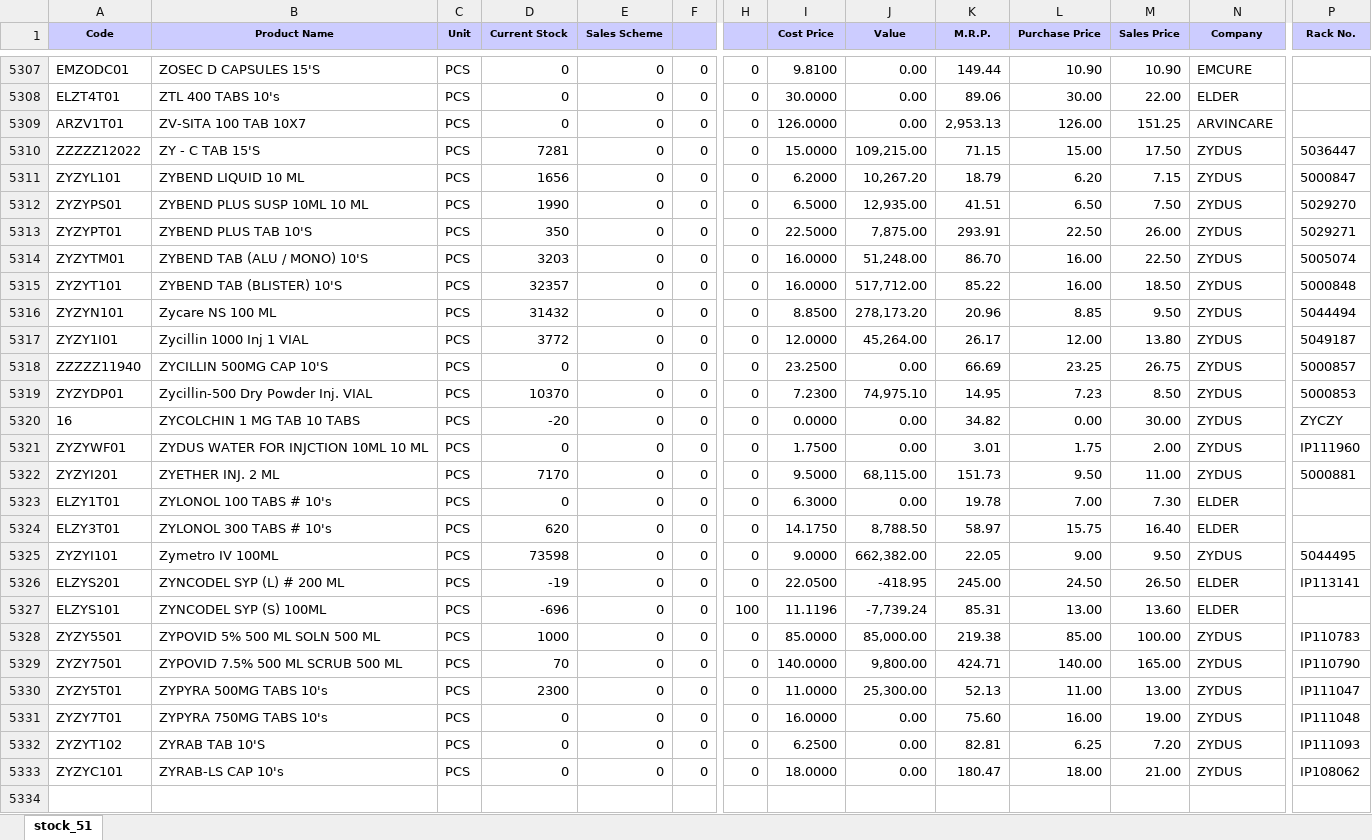
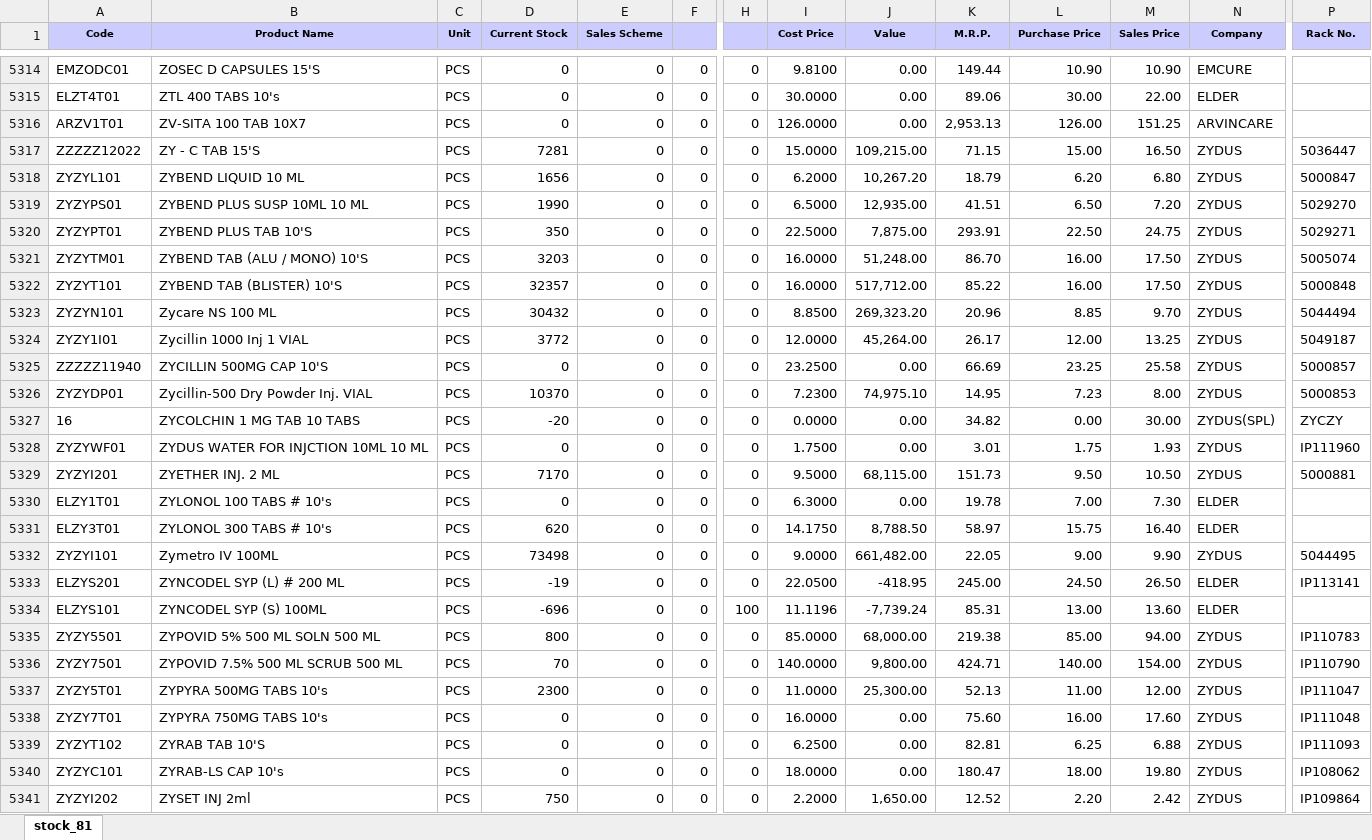
Before and after one commit to ishwarpharma/ishwarone, an Excel workbook: stock.xlsx, sheet stock_81, drawn as a sheet; only a part is shown, gaps mark what is left out; values as stored, in another font and other column widths than the file's, no borders; addresses are those after the commit; rows hold the shown columns only; the diff covers the shown part only; the diff names each change by its address in the sheet, - before the commit and + after, or states it on an @@ line.

Commit message:
Add files via upload

```diff
--- a/stock.xlsx (sheet stock_81)
+++ b/stock.xlsx (sheet stock_81)
-sheet tab: stock_51
+sheet tab: stock_81
-M5317 (Sales Price): 17.50
+M5317 (Sales Price): 16.50
-M5318 (Sales Price): 7.15
+M5318 (Sales Price): 6.80
-M5319 (Sales Price): 7.50
+M5319 (Sales Price): 7.20
-M5320 (Sales Price): 26.00
+M5320 (Sales Price): 24.75
-M5321 (Sales Price): 22.50
+M5321 (Sales Price): 17.50
-M5322 (Sales Price): 18.50
+M5322 (Sales Price): 17.50
-D5323 (Current Stock): 31432
+D5323 (Current Stock): 30432
-J5323 (Value): 278,173.20
+J5323 (Value): 269,323.20
-M5323 (Sales Price): 9.50
+M5323 (Sales Price): 9.70
-M5324 (Sales Price): 13.80
+M5324 (Sales Price): 13.25
-M5325 (Sales Price): 26.75
+M5325 (Sales Price): 25.58
-M5326 (Sales Price): 8.50
+M5326 (Sales Price): 8.00
-N5327 (Company): ZYDUS
+N5327 (Company): ZYDUS(SPL)
-M5328 (Sales Price): 2.00
+M5328 (Sales Price): 1.93
-M5329 (Sales Price): 11.00
+M5329 (Sales Price): 10.50
-D5332 (Current Stock): 73598
+D5332 (Current Stock): 73498
-J5332 (Value): 662,382.00
+J5332 (Value): 661,482.00
-M5332 (Sales Price): 9.50
+M5332 (Sales Price): 9.90
-D5335 (Current Stock): 1000
+D5335 (Current Stock): 800
-J5335 (Value): 85,000.00
+J5335 (Value): 68,000.00
-M5335 (Sales Price): 100.00
+M5335 (Sales Price): 94.00
-M5336 (Sales Price): 165.00
+M5336 (Sales Price): 154.00
-M5337 (Sales Price): 13.00
+M5337 (Sales Price): 12.00
-M5338 (Sales Price): 19.00
+M5338 (Sales Price): 17.60
-M5339 (Sales Price): 7.20
+M5339 (Sales Price): 6.88
-M5340 (Sales Price): 21.00
+M5340 (Sales Price): 19.80
+row 5341: ZYZYI202 | ZYSET INJ 2ml | PCS | 750 | 0 | 0 | 0 | 2.2000 | 1,650.00 | 12.52 | 2.20 | 2.42 | ZYDUS | IP109864
```
Also changed, not shown: 7 added rows and 1183 edited cells elsewhere in this sheet.
